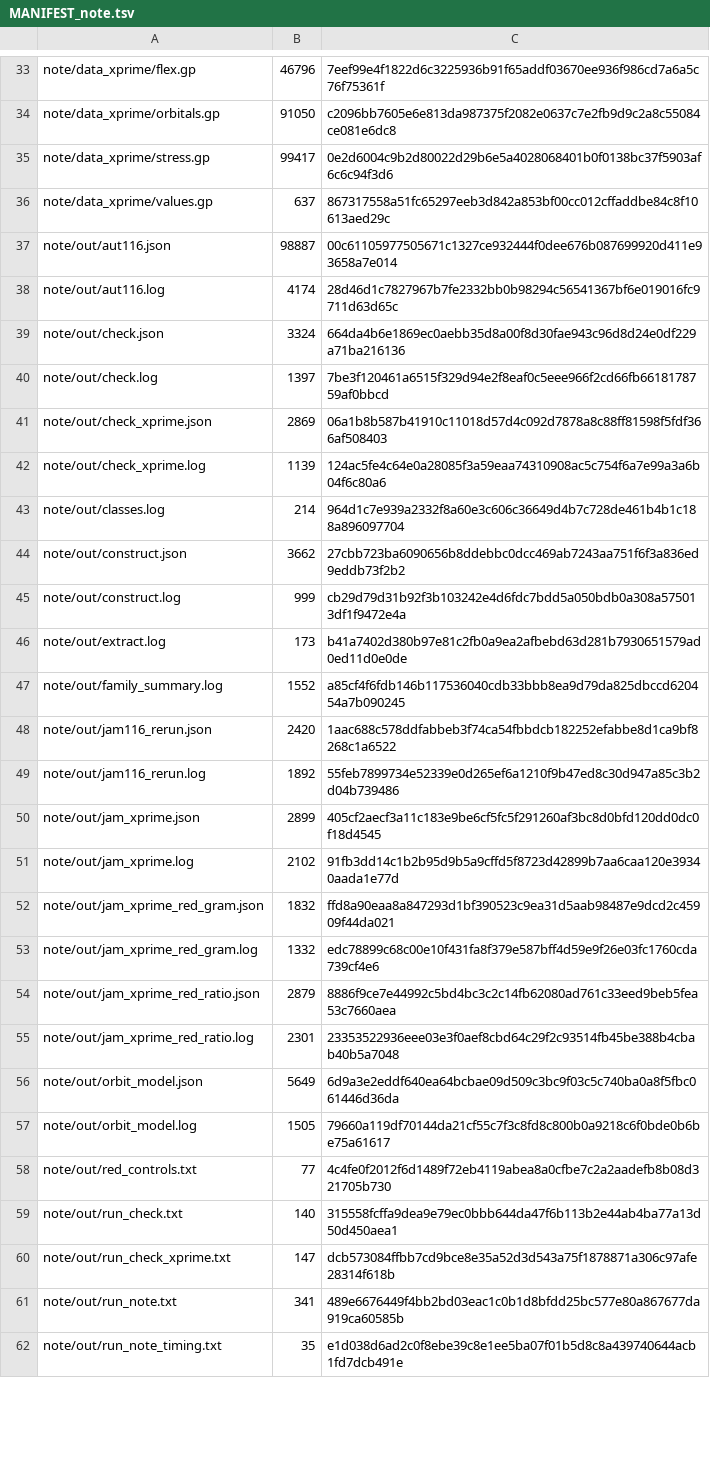
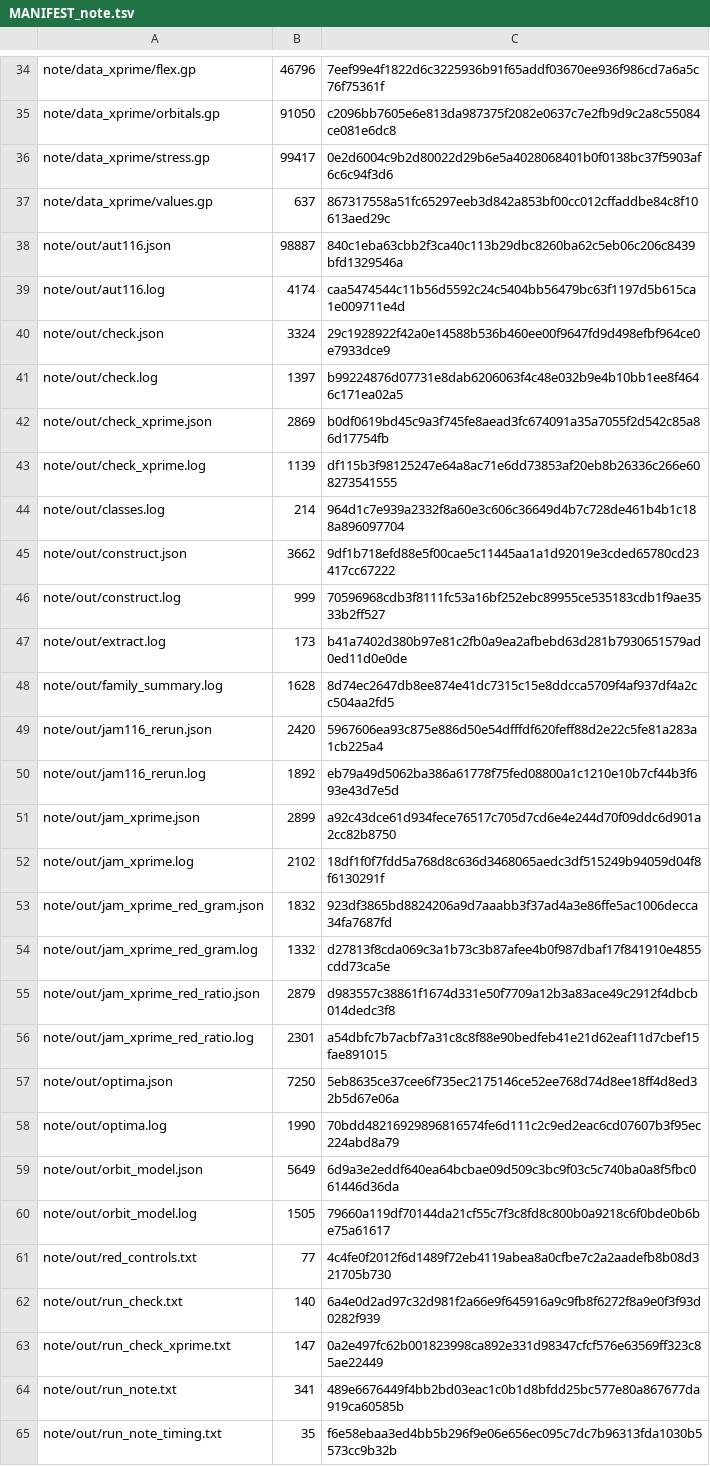
Before and after one commit to arhancanli/quantavane-spherical-codes, a TSV file: certify/note/MANIFEST_note.tsv, drawn as a sheet; only a part is shown, gaps mark what is left out; the diff covers the shown part only.

```diff
--- a/certify/note/MANIFEST_note.tsv
+++ b/certify/note/MANIFEST_note.tsv
@@ -36,21 +37,23 @@ note/data_xprime/stress.gp	99417	0e2d6004c9b2d80022d29b6e5a4028068401b0f0138bc37
 note/data_xprime/values.gp	637	867317558a51fc65297eeb3d842a853bf00cc012cffaddbe84c8f10613aed29c
-note/out/aut116.json	98887	00c61105977505671c1327ce932444f0dee676b087699920d411e93658a7e014
-note/out/aut116.log	4174	28d46d1c7827967b7fe2332bb0b98294c56541367bf6e019016fc9711d63d65c
-note/out/check.json	3324	664da4b6e1869ec0aebb35d8a00f8d30fae943c96d8d24e0df229a71ba216136
-note/out/check.log	1397	7be3f120461a6515f329d94e2f8eaf0c5eee966f2cd66fb6618178759af0bbcd
-note/out/check_xprime.json	2869	06a1b8b587b41910c11018d57d4c092d7878a8c88ff81598f5fdf366af508403
-note/out/check_xprime.log	1139	124ac5fe4c64e0a28085f3a59eaa74310908ac5c754f6a7e99a3a6b04f6c80a6
+note/out/aut116.json	98887	840c1eba63cbb2f3ca40c113b29dbc8260ba62c5eb06c206c8439bfd1329546a
+note/out/aut116.log	4174	caa5474544c11b56d5592c24c5404bb56479bc63f1197d5b615ca1e009711e4d
+note/out/check.json	3324	29c1928922f42a0e14588b536b460ee00f9647fd9d498efbf964ce0e7933dce9
+note/out/check.log	1397	b99224876d07731e8dab6206063f4c48e032b9e4b10bb1ee8f4646c171ea02a5
+note/out/check_xprime.json	2869	b0df0619bd45c9a3f745fe8aead3fc674091a35a7055f2d542c85a86d17754fb
+note/out/check_xprime.log	1139	df115b3f98125247e64a8ac71e6dd73853af20eb8b26336c266e608273541555
 note/out/classes.log	214	964d1c7e939a2332f8a60e3c606c36649d4b7c728de461b4b1c188a896097704
-note/out/construct.json	3662	27cbb723ba6090656b8ddebbc0dcc469ab7243aa751f6f3a836ed9eddb73f2b2
-note/out/construct.log	999	cb29d79d31b92f3b103242e4d6fdc7bdd5a050bdb0a308a575013df1f9472e4a
+note/out/construct.json	3662	9df1b718efd88e5f00cae5c11445aa1a1d92019e3cded65780cd23417cc67222
+note/out/construct.log	999	70596968cdb3f8111fc53a16bf252ebc89955ce535183cdb1f9ae3533b2ff527
 note/out/extract.log	173	b41a7402d380b97e81c2fb0a9ea2afbebd63d281b7930651579ad0ed11d0e0de
-note/out/family_summary.log	1552	a85cf4f6fdb146b117536040cdb33bbb8ea9d79da825dbccd620454a7b090245
-note/out/jam116_rerun.json	2420	1aac688c578ddfabbeb3f74ca54fbbdcb182252efabbe8d1ca9bf8268c1a6522
-note/out/jam116_rerun.log	1892	55feb7899734e52339e0d265ef6a1210f9b47ed8c30d947a85c3b2d04b739486
-note/out/jam_xprime.json	2899	405cf2aecf3a11c183e9be6cf5fc5f291260af3bc8d0bfd120dd0dc0f18d4545
-note/out/jam_xprime.log	2102	91fb3dd14c1b2b95d9b5a9cffd5f8723d42899b7aa6caa120e39340aada1e77d
-note/out/jam_xprime_red_gram.json	1832	ffd8a90eaa8a847293d1bf390523c9ea31d5aab98487e9dcd2c45909f44da021
-note/out/jam_xprime_red_gram.log	1332	edc78899c68c00e10f431fa8f379e587bff4d59e9f26e03fc1760cda739cf4e6
-note/out/jam_xprime_red_ratio.json	2879	8886f9ce7e44992c5bd4bc3c2c14fb62080ad761c33eed9beb5fea53c7660aea
-note/out/jam_xprime_red_ratio.log	2301	23353522936eee03e3f0aef8cbd64c29f2c93514fb45be388b4cbab40b5a7048
+note/out/family_summary.log	1628	8d74ec2647db8ee874e41dc7315c15e8ddcca5709f4af937df4a2cc504aa2fd5
+note/out/jam116_rerun.json	2420	5967606ea93c875e886d50e54dfffdf620feff88d2e22c5fe81a283a1cb225a4
+note/out/jam116_rerun.log	1892	eb79a49d5062ba386a61778f75fed08800a1c1210e10b7cf44b3f693e43d7e5d
+note/out/jam_xprime.json	2899	a92c43dce61d934fece76517c705d7cd6e4e244d70f09ddc6d901a2cc82b8750
+note/out/jam_xprime.log	2102	18df1f0f7fdd5a768d8c636d3468065aedc3df515249b94059d04f8f6130291f
+note/out/jam_xprime_red_gram.json	1832	923df3865bd8824206a9d7aaabb3f37ad4a3e86ffe5ac1006decca34fa7687fd
+note/out/jam_xprime_red_gram.log	1332	d27813f8cda069c3a1b73c3b87afee4b0f987dbaf17f841910e4855cdd73ca5e
+note/out/jam_xprime_red_ratio.json	2879	d983557c38861f1674d331e50f7709a12b3a83ace49c2912f4dbcb014dedc3f8
+note/out/jam_xprime_red_ratio.log	2301	a54dbfc7b7acbf7a31c8c8f88e90bedfeb41e21d62eaf11d7cbef15fae891015
+note/out/optima.json	7250	5eb8635ce37cee6f735ec2175146ce52ee768d74d8ee18ff4d8ed32b5d67e06a
+note/out/optima.log	1990	70bdd48216929896816574fe6d111c2c9ed2eac6cd07607b3f95ec224abd8a79
 note/out/orbit_model.json	5649	6d9a3e2eddf640ea64bcbae09d509c3bc9f03c5c740ba0a8f5fbc061446d36da
@@ -58,5 +61,5 @@ note/out/orbit_model.log	1505	79660a119df70144da21cf55c7f3c8fd8c800b0a9218c6f0bd
 note/out/red_controls.txt	77	4c4fe0f2012f6d1489f72eb4119abea8a0cfbe7c2a2aadefb8b08d321705b730
-note/out/run_check.txt	140	315558fcffa9dea9e79ec0bbb644da47f6b113b2e44ab4ba77a13d50d450aea1
-note/out/run_check_xprime.txt	147	dcb573084ffbb7cd9bce8e35a52d3d543a75f1878871a306c97afe28314f618b
+note/out/run_check.txt	140	6a4e0d2ad97c32d981f2a66e9f645916a9c9fb8f6272f8a9e0f3f93d0282f939
+note/out/run_check_xprime.txt	147	0a2e497fc62b001823998ca892e331d98347cfcf576e63569ff323c85ae22449
 note/out/run_note.txt	341	489e6676449f4bb2bd03eac1c0b1d8bfdd25bc577e80a867677da919ca60585b
-note/out/run_note_timing.txt	35	e1d038d6ad2c0f8ebe39c8e1ee5ba07f01b5d8c8a439740644acb1fd7dcb491e
+note/out/run_note_timing.txt	35	f6e58ebaa3ed4bb5b296f9e06e656ec095c7dc7b96313fda1030b5573cc9b32b
```
Also changed, not shown: 1 added row and 22 edited cells elsewhere in this file, certify/note/RELEASE_note.tsv, 37 other files.
